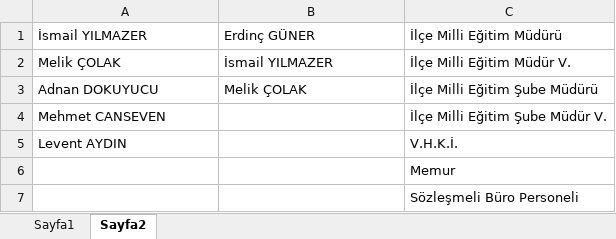
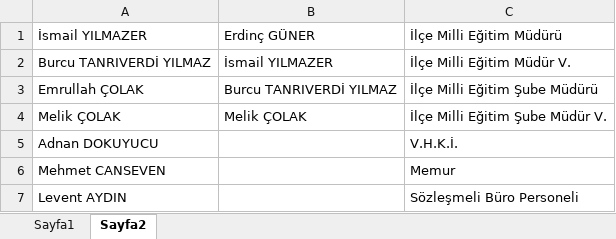
Before and after one commit to ideaswonderland/mySplit, an Excel workbook: imza.xlsx, sheet Sayfa2, drawn as a sheet; values as stored, in another font and other column widths than the file's, no borders; removed rows and columns are numbered as before the commit, all else as after; the diff names each change by its address in the sheet, - before the commit and + after, or states it on an @@ line.

```diff
--- a/imza.xlsx (sheet Sayfa2)
+++ b/imza.xlsx (sheet Sayfa2)
+row 2: Burcu TANRIVERDİ YILMAZ | İsmail YILMAZER | İlçe Milli Eğitim Müdür V.
+row 3: Emrullah ÇOLAK | Burcu TANRIVERDİ YILMAZ | İlçe Milli Eğitim Şube Müdürü
-B4: İsmail YILMAZER
+B4: Melik ÇOLAK
-C4: İlçe Milli Eğitim Müdür V.
+C4: İlçe Milli Eğitim Şube Müdür V.
-B5: Melik ÇOLAK
+B5: (empty)
-C5: İlçe Milli Eğitim Şube Müdürü
+C5: V.H.K.İ.
-C6: İlçe Milli Eğitim Şube Müdür V.
+C6: Memur
-C7: V.H.K.İ.
+C7: Sözleşmeli Büro Personeli
-row 6:  |  | Memur
-row 7:  |  | Sözleşmeli Büro Personeli
```
Also changed, not shown: 2 other files.
